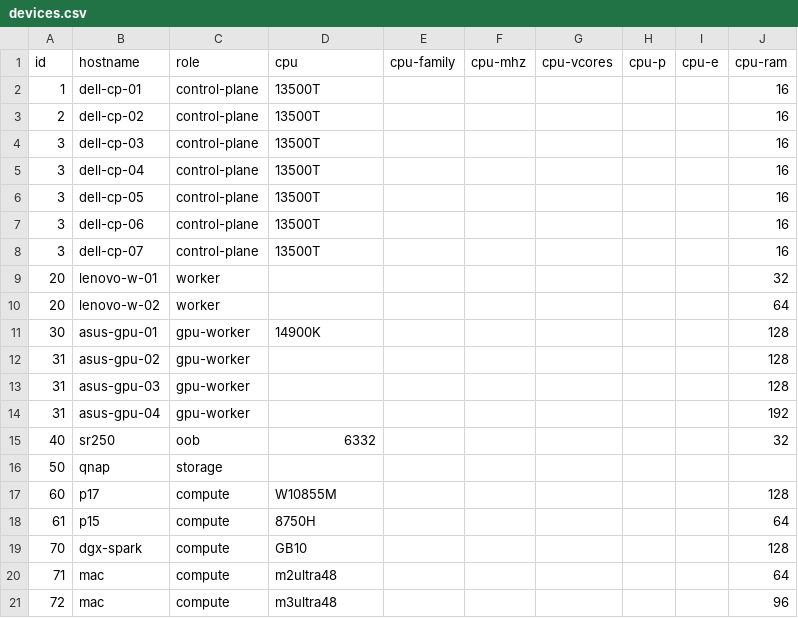
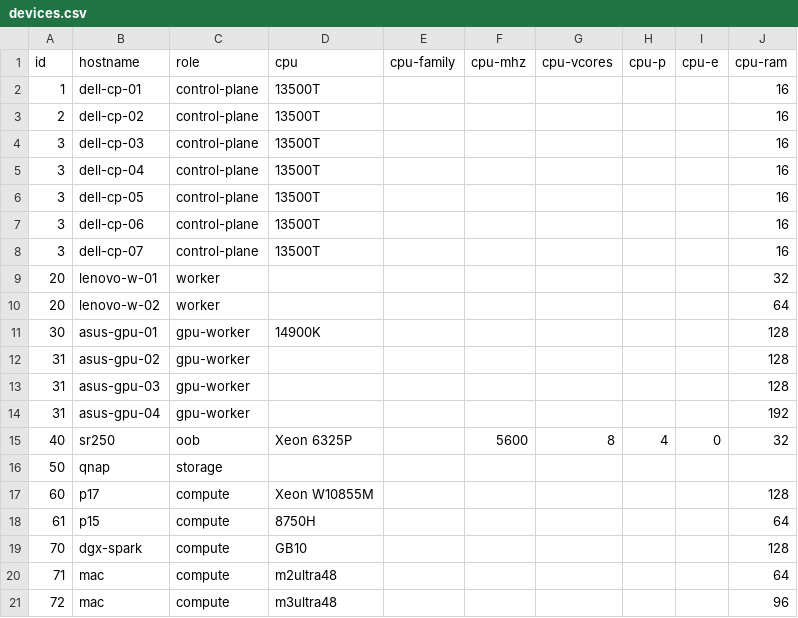
Before and after one commit to GoogleDistributedCloud/GDCBareMetal, a CSV file: src/bmctl/devices.csv, drawn as a sheet; only a part is shown; the diff names each change by its address in the sheet, - before the commit and + after, or states it on an @@ line.

Commit message:
Update devices.csv

```diff
--- a/src/bmctl/devices.csv
+++ b/src/bmctl/devices.csv
-D15 (cpu): 6332
+D15 (cpu): Xeon 6325P
-F15 (cpu-mhz): (empty)
+F15 (cpu-mhz): 5600
-G15 (cpu-vcores): (empty)
+G15 (cpu-vcores): 8
-H15 (cpu-p): (empty)
+H15 (cpu-p): 4
-I15 (cpu-e): (empty)
+I15 (cpu-e): 0
-D17 (cpu): W10855M
+D17 (cpu): Xeon W10855M
```
